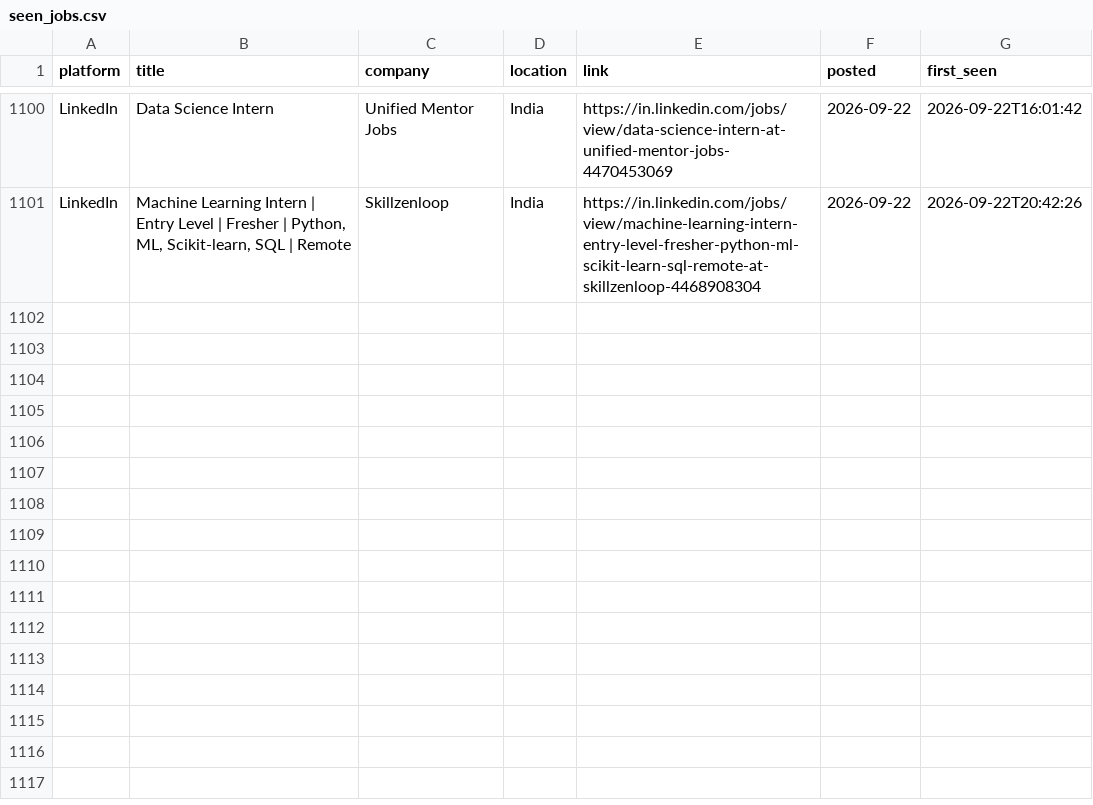
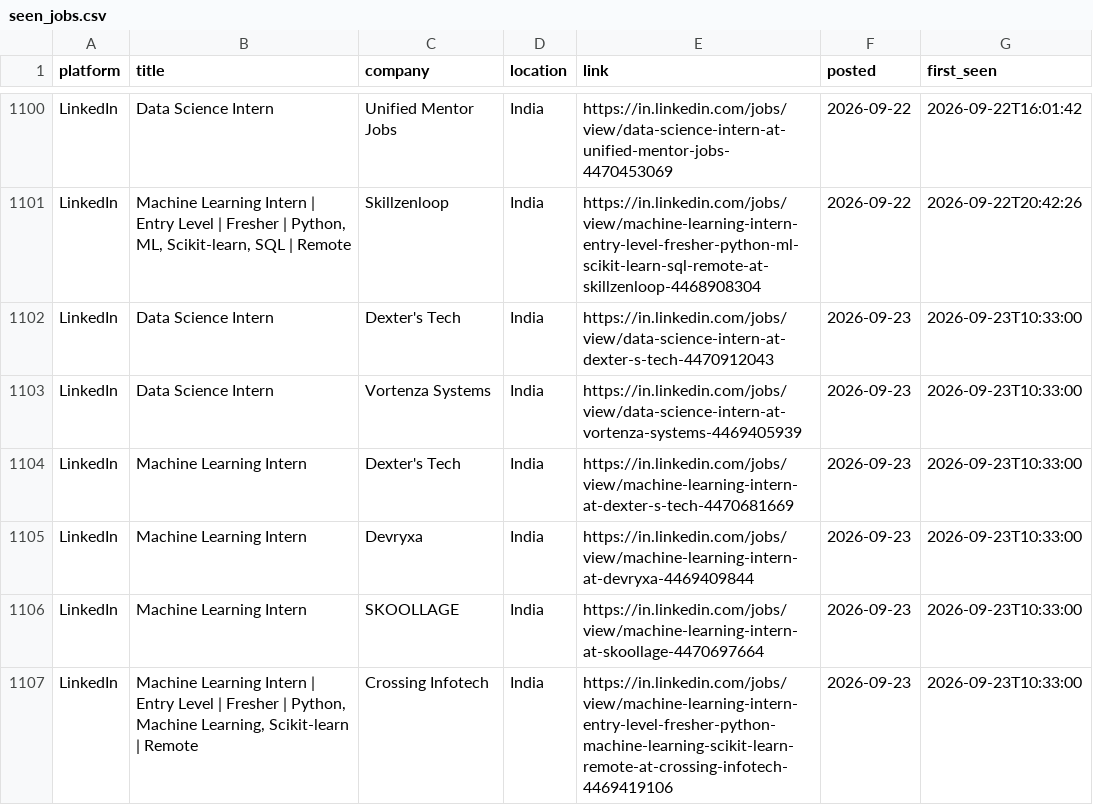
Before and after one commit to Kapilprajapat234/job-alert-bot, a CSV file: data/seen_jobs.csv, drawn as a sheet; only a part is shown, gaps mark what is left out; the diff names each change by its address in the sheet, - before the commit and + after, or states it on an @@ line.

```diff
--- a/data/seen_jobs.csv
+++ b/data/seen_jobs.csv
+row 1102: LinkedIn | Data Science Intern | Dexter's Tech | India | https://in.linkedin.com/jobs/view/data-science-intern-at-dexter-s-tech-4470912043 | 2026-09-23 | 2026-09-23T10:33:00
+row 1103: LinkedIn | Data Science Intern | Vortenza Systems | India | https://in.linkedin.com/jobs/view/data-science-intern-at-vortenza-systems-4469405939 | 2026-09-23 | 2026-09-23T10:33:00
+row 1104: LinkedIn | Machine Learning Intern | Dexter's Tech | India | https://in.linkedin.com/jobs/view/machine-learning-intern-at-dexter-s-tech-4470681669 | 2026-09-23 | 2026-09-23T10:33:00
+row 1105: LinkedIn | Machine Learning Intern | Devryxa | India | https://in.linkedin.com/jobs/view/machine-learning-intern-at-devryxa-4469409844 | 2026-09-23 | 2026-09-23T10:33:00
+row 1106: LinkedIn | Machine Learning Intern | SKOOLLAGE | India | https://in.linkedin.com/jobs/view/machine-learning-intern-at-skoollage-4470697664 | 2026-09-23 | 2026-09-23T10:33:00
+row 1107: LinkedIn | Machine Learning Intern | Entry Level | Fresher | Python, Machine Learning, Scikit-learn | Remote | Crossing Infotech | India | https://in.linkedin.com/jobs/view/machine-learning-intern-entry-level-fresher-python-machine-learning-scikit-learn-remote-at-crossing-infotech-4469419106 | 2026-09-23 | 2026-09-23T10:33:00
```
Also changed, not shown: 2 other files.
